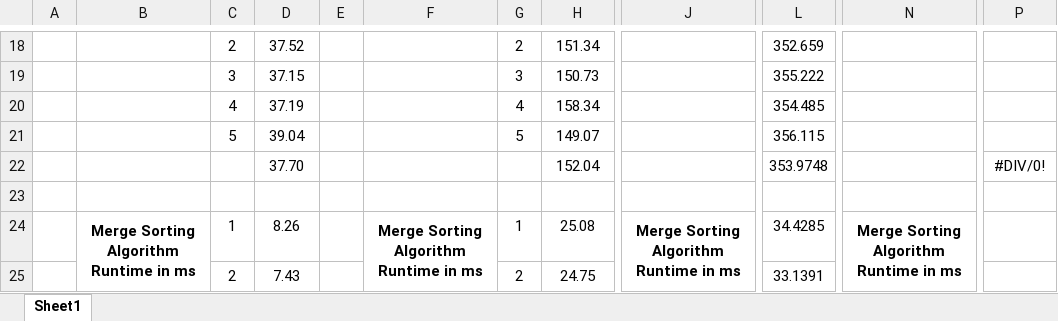
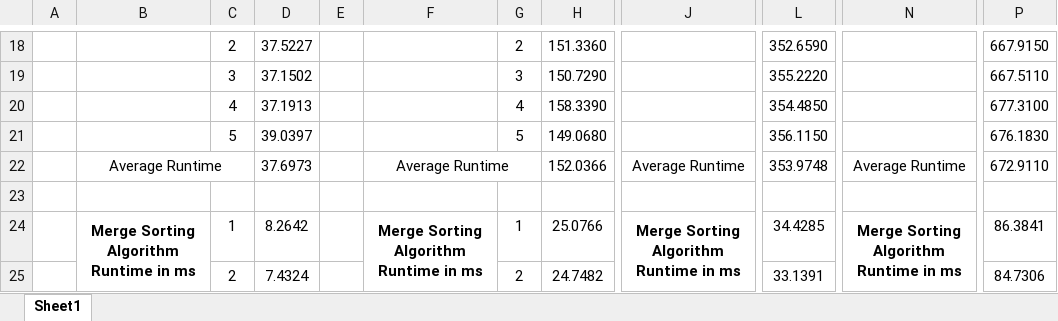
Before and after one commit to HarV1821/BubbleMergeHybridSort, an Excel workbook: z_HybridAlgorithmResults.xlsx, sheet Sheet1, drawn as a sheet; only a part is shown, gaps mark what is left out; values as stored, in another font and other column widths than the file's, no borders; removed rows and columns are numbered as before the commit, all else as after; rows hold the shown columns only; the diff covers the shown part only; the diff names each change by its address in the sheet, - before the commit and + after, or states it on an @@ line.

```diff
--- a/z_HybridAlgorithmResults.xlsx (sheet Sheet1)
+++ b/z_HybridAlgorithmResults.xlsx (sheet Sheet1)
-D18: 37.52
+D18: 37.5227
-H18: 151.34
+H18: 151.3360
-L18: 352.659
+L18: 352.6590
-P18: (empty)
+P18: 667.9150
-D19: 37.15
+D19: 37.1502
-H19: 150.73
+H19: 150.7290
-L19: 355.222
+L19: 355.2220
-P19: (empty)
+P19: 667.5110
-D20: 37.19
+D20: 37.1913
-H20: 158.34
+H20: 158.3390
-L20: 354.485
+L20: 354.4850
-P20: (empty)
+P20: 677.3100
-D21: 39.04
+D21: 39.0397
-H21: 149.07
+H21: 149.0680
-L21: 356.115
+L21: 356.1150
-P21: (empty)
+P21: 676.1830
-row 22:  |  |  | 37.70 |  |  |  | 152.04 |  | 353.9748 |  | #DIV/0!
+row 22:  | Average Runtime |  | 37.6973 |  | Average Runtime |  | 152.0366 | Average Runtime | 353.9748 | Average Runtime | 672.9110
-B24:B28 merged
+B24:B28 merged
-D24: 8.26
+D24: 8.2642
-F24:F28 merged
+F24:F28 merged
-H24: 25.08
+H24: 25.0766
-J24:J28 merged
+J24:J28 merged
-N24:N28 merged
+N24:N28 merged
-P24: (empty)
+P24: 86.3841
-D25: 7.43
+D25: 7.4324
-H25: 24.75
+H25: 24.7482
-P25: (empty)
+P25: 84.7306
```
Also changed, not shown: 28 added rows, 5 removed rows and 32 edited cells elsewhere in this sheet, 27 other files.
